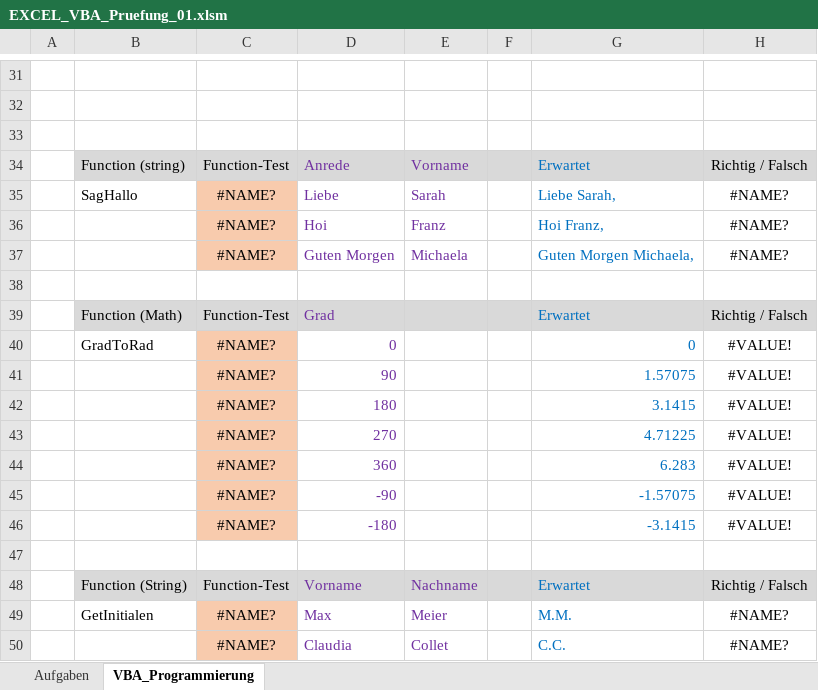
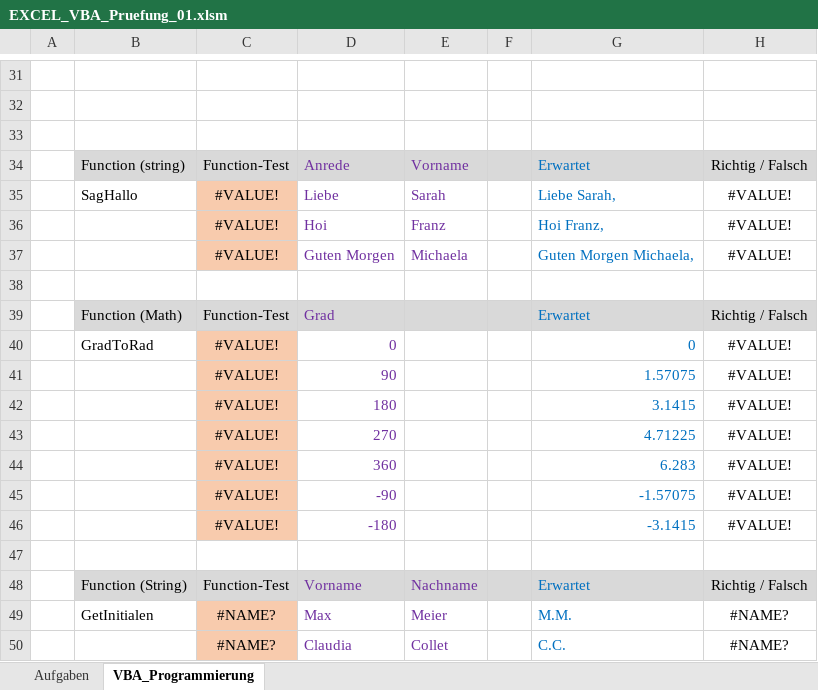
Before and after one commit to walter-rothlin/Source-Code, an Excel workbook: VBA/EXCEL_VBA_Pruefung_01.xlsm, sheet VBA_Programmierung, drawn as a sheet; only a part is shown, gaps mark what is left out; values as stored, in another font and other column widths than the file's, no borders; charts and pictures and conditional formats not drawn; the diff covers the shown part only; the diff names each change by its address in the sheet, - before the commit and + after, or states it on an @@ line.

```diff
--- a/VBA/EXCEL_VBA_Pruefung_01.xlsm (sheet VBA_Programmierung)
+++ b/VBA/EXCEL_VBA_Pruefung_01.xlsm (sheet VBA_Programmierung)
-C35:C37: #NAME?
+C35:C37: #VALUE!
-H35:H37: #NAME?
+H35:H37: #VALUE!
-C40:C46: #NAME?
+C40:C46: #VALUE!
```
Also changed, not shown: 18 edited cells elsewhere in this sheet, sheet Aufgaben, charts or pictures, 1 other file.
